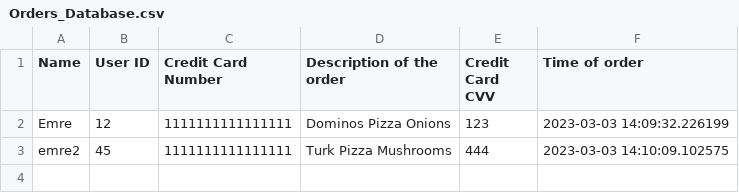
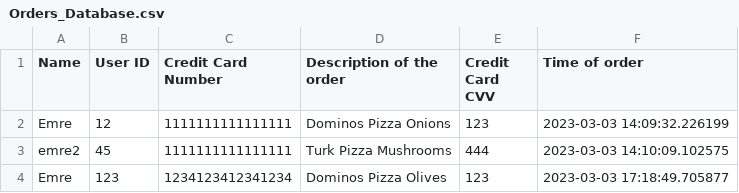
Before and after one commit to TechnoQuantum/Pizza-System, a CSV file: Orders_Database.csv, drawn as a sheet.

Commit message:
test

```diff
--- a/Orders_Database.csv
+++ b/Orders_Database.csv
@@ -3 +3,2 @@ Emre,12,1111111111111111,Dominos Pizza Onions,123,2023-03-03 14:09:32.226199
 emre2,45,1111111111111111,Turk Pizza Mushrooms,444,2023-03-03 14:10:09.102575
+Emre,123,1234123412341234,Dominos Pizza Olives,123,2023-03-03 17:18:49.705877
```
